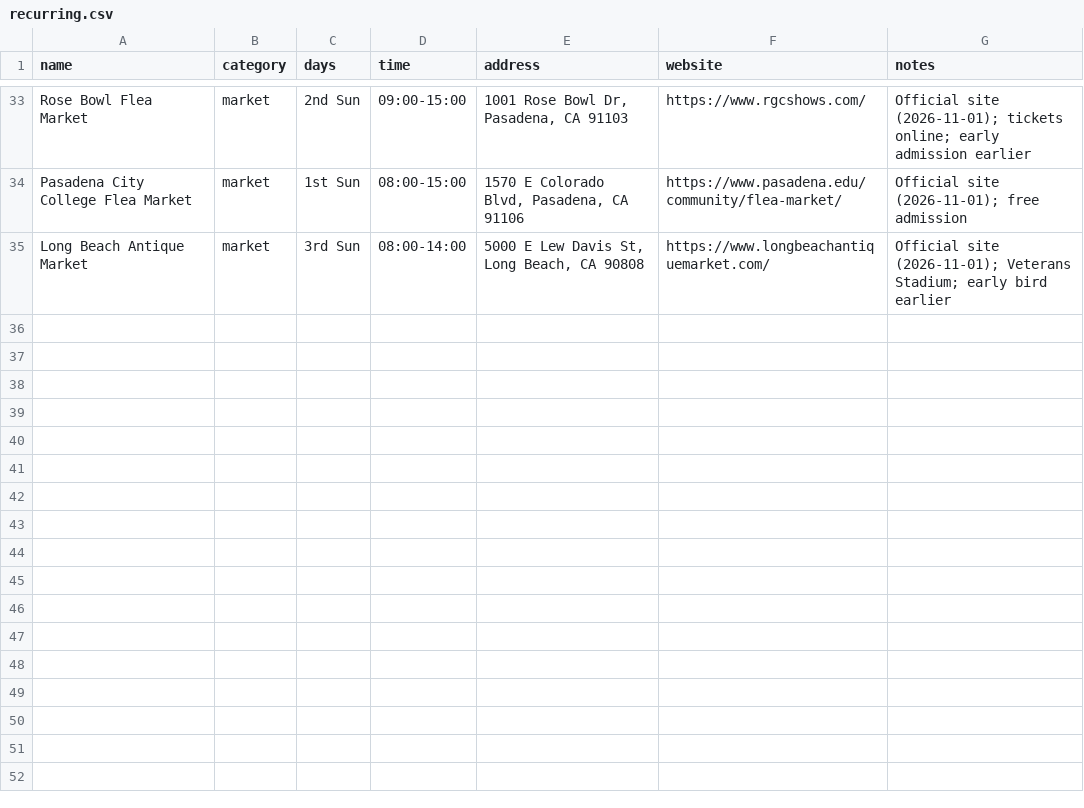
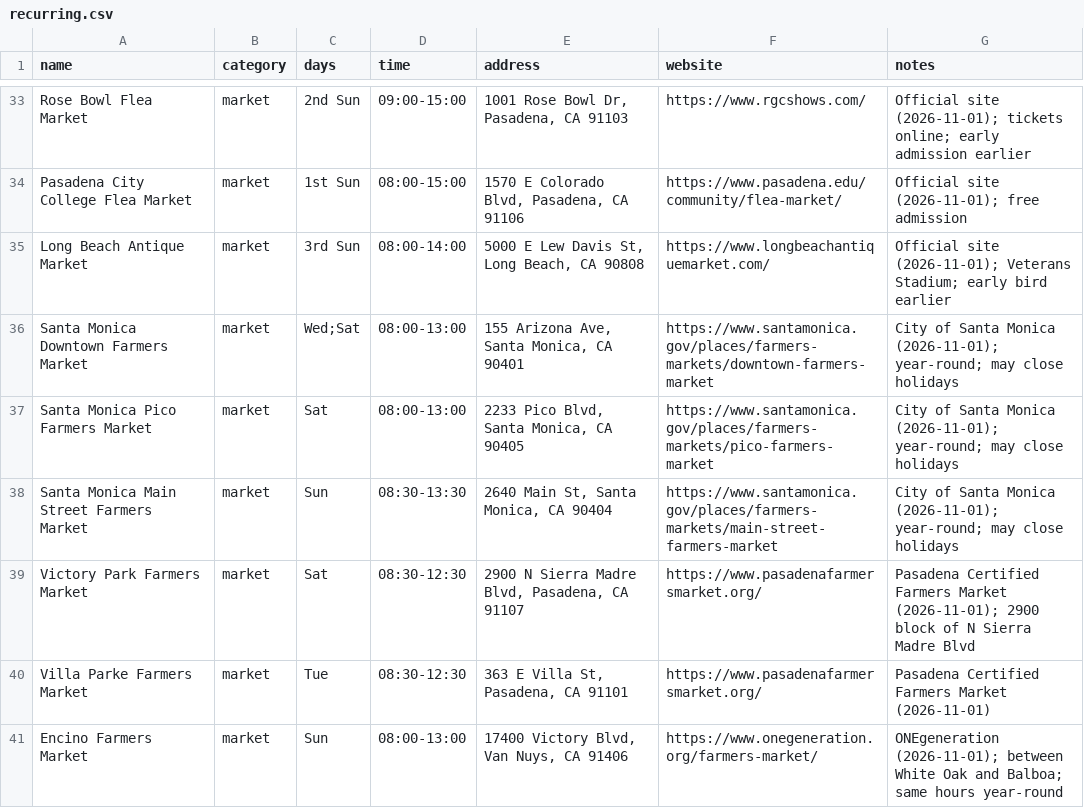
Before and after one commit to miguelmorales95/Afoot, a CSV file: data/sources/recurring.csv, drawn as a sheet; only a part is shown, gaps mark what is left out; the diff names each change by its address in the sheet, - before the commit and + after, or states it on an @@ line.

```diff
--- a/data/sources/recurring.csv
+++ b/data/sources/recurring.csv
+row 36: Santa Monica Downtown Farmers Market | market | Wed;Sat | 08:00-13:00 | 155 Arizona Ave, Santa Monica, CA 90401 | https://www.santamonica.gov/places/farmers-markets/downtown-farmers-market | City of Santa Monica (2026-11-01); year-round; may close holidays
+row 37: Santa Monica Pico Farmers Market | market | Sat | 08:00-13:00 | 2233 Pico Blvd, Santa Monica, CA 90405 | https://www.santamonica.gov/places/farmers-markets/pico-farmers-market | City of Santa Monica (2026-11-01); year-round; may close holidays
+row 38: Santa Monica Main Street Farmers Market | market | Sun | 08:30-13:30 | 2640 Main St, Santa Monica, CA 90404 | https://www.santamonica.gov/places/farmers-markets/main-street-farmers-market | City of Santa Monica (2026-11-01); year-round; may close holidays
+row 39: Victory Park Farmers Market | market | Sat | 08:30-12:30 | 2900 N Sierra Madre Blvd, Pasadena, CA 91107 | https://www.pasadenafarmersmarket.org/ | Pasadena Certified Farmers Market (2026-11-01); 2900 block of N Sierra Madre Blvd
+row 40: Villa Parke Farmers Market | market | Tue | 08:30-12:30 | 363 E Villa St, Pasadena, CA 91101 | https://www.pasadenafarmersmarket.org/ | Pasadena Certified Farmers Market (2026-11-01)
+row 41: Encino Farmers Market | market | Sun | 08:00-13:00 | 17400 Victory Blvd, Van Nuys, CA 91406 | https://www.onegeneration.org/farmers-market/ | ONEgeneration (2026-11-01); between White Oak and Balboa; same hours year-round
```
